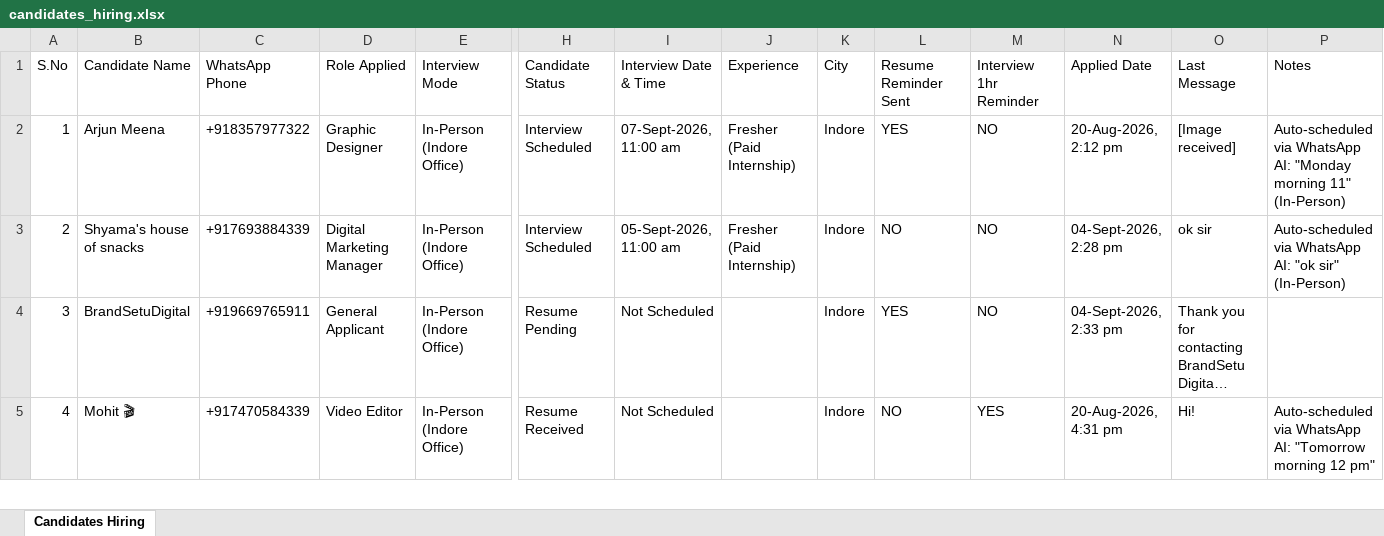
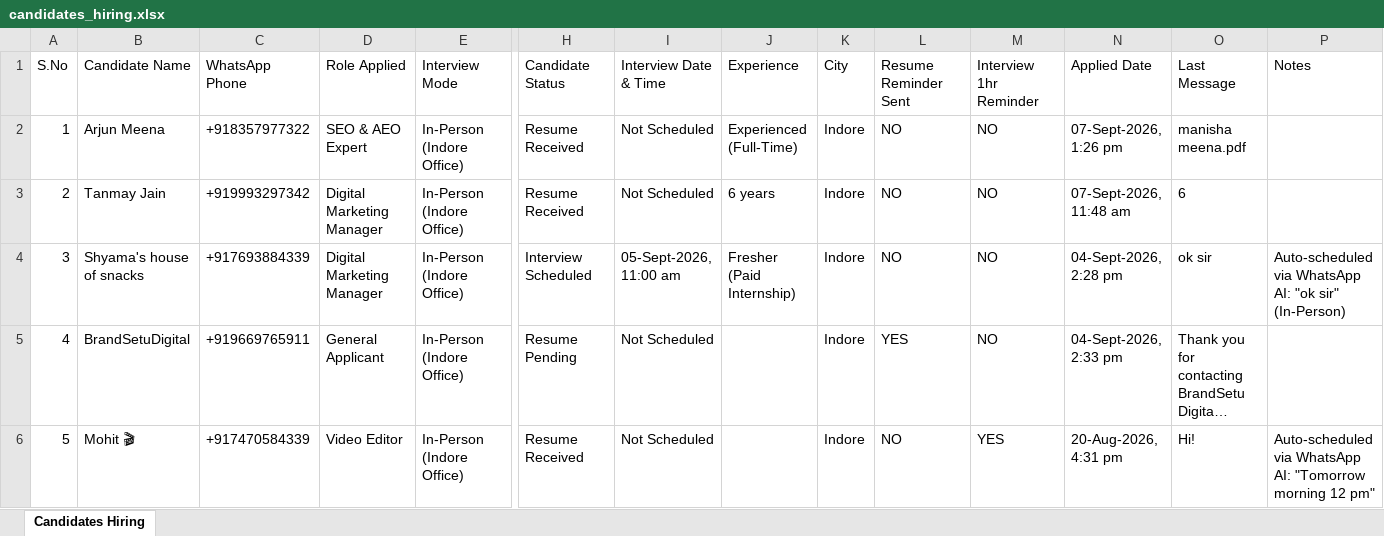
Before and after one commit to brandsetudigital/WhatsApp-Automaion, an Excel workbook: candidates_hiring.xlsx, sheet Candidates Hiring, drawn as a sheet; only a part is shown, gaps mark what is left out; long unchanged cells end in …; values as stored, in another font and other column widths than the file's, no borders; addresses are those after the commit; rows hold the shown columns only; the diff names each change by its address in the sheet, - before the commit and + after, or states it on an @@ line.

```diff
--- a/candidates_hiring.xlsx (sheet Candidates Hiring)
+++ b/candidates_hiring.xlsx (sheet Candidates Hiring)
-D2 (Role Applied): Graphic Designer
+D2 (Role Applied): SEO & AEO Expert
-H2 (Candidate Status): Interview Scheduled
+H2 (Candidate Status): Resume Received
-I2 (Interview Date & Time): 07-Sept-2026, 11:00 am
+I2 (Interview Date & Time): Not Scheduled
-J2 (Experience): Fresher (Paid Internship)
+J2 (Experience): Experienced (Full-Time)
-L2 (Resume Reminder Sent): YES
+L2 (Resume Reminder Sent): NO
-N2 (Applied Date): 20-Aug-2026, 2:12 pm
+N2 (Applied Date): 07-Sept-2026, 1:26 pm
-O2 (Last Message): [Image received]
+O2 (Last Message): manisha meena.pdf
-P2 (Notes): Auto-scheduled via WhatsApp AI: "Monday morning 11" (In-Person)
+P2 (Notes): (empty)
+row 3: 2 | Tanmay Jain | +919993297342 | Digital Marketing Manager | In-Person (Indore Office) | Resume Received | Not Scheduled | 6 years | Indore | NO | NO | 07-Sept-2026, 11:48 am | 6
@@ column A (S.No) renumbered from row 4 down @@
```
Also changed, not shown: 35 other files.
